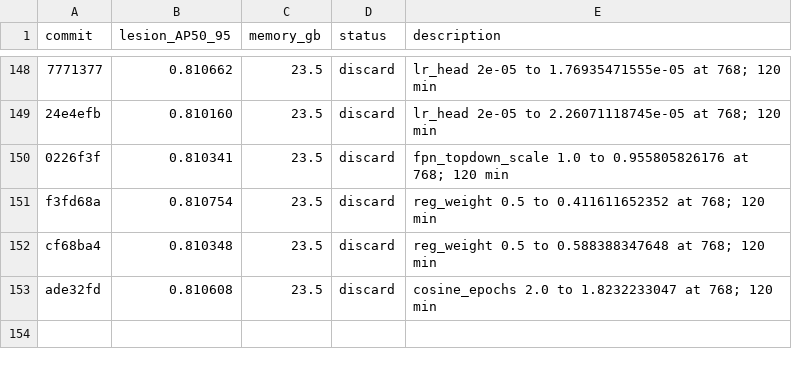
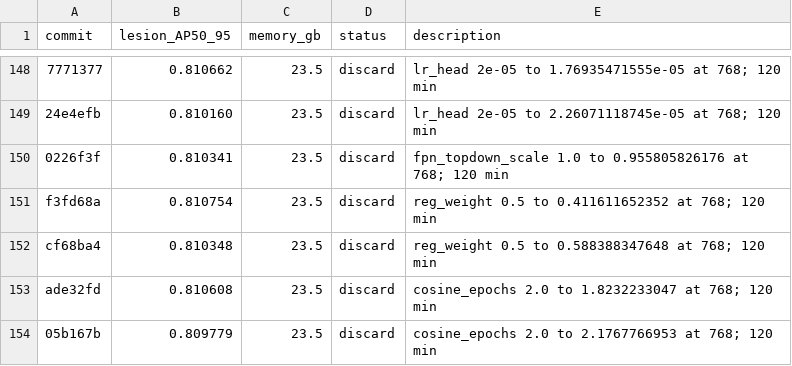
Before and after one commit to SCU-MILAB/AIBUS-CODE, a TSV file: distill/det_vjepa/results.tsv, drawn as a sheet; only a part is shown, gaps mark what is left out.

Commit message:
research(results): autoresearch_oct6_h152_cosine_epochs_2p1767766953

```diff
--- a/distill/det_vjepa/results.tsv
+++ b/distill/det_vjepa/results.tsv
@@ -153 +153,2 @@ cf68ba4	0.810348	23.5	discard	reg_weight 0.5 to 0.588388347648 at 768; 120 min
 ade32fd	0.810608	23.5	discard	cosine_epochs 2.0 to 1.8232233047 at 768; 120 min
+05b167b	0.809779	23.5	discard	cosine_epochs 2.0 to 2.1767766953 at 768; 120 min
```
Also changed, not shown: 1 other file.
